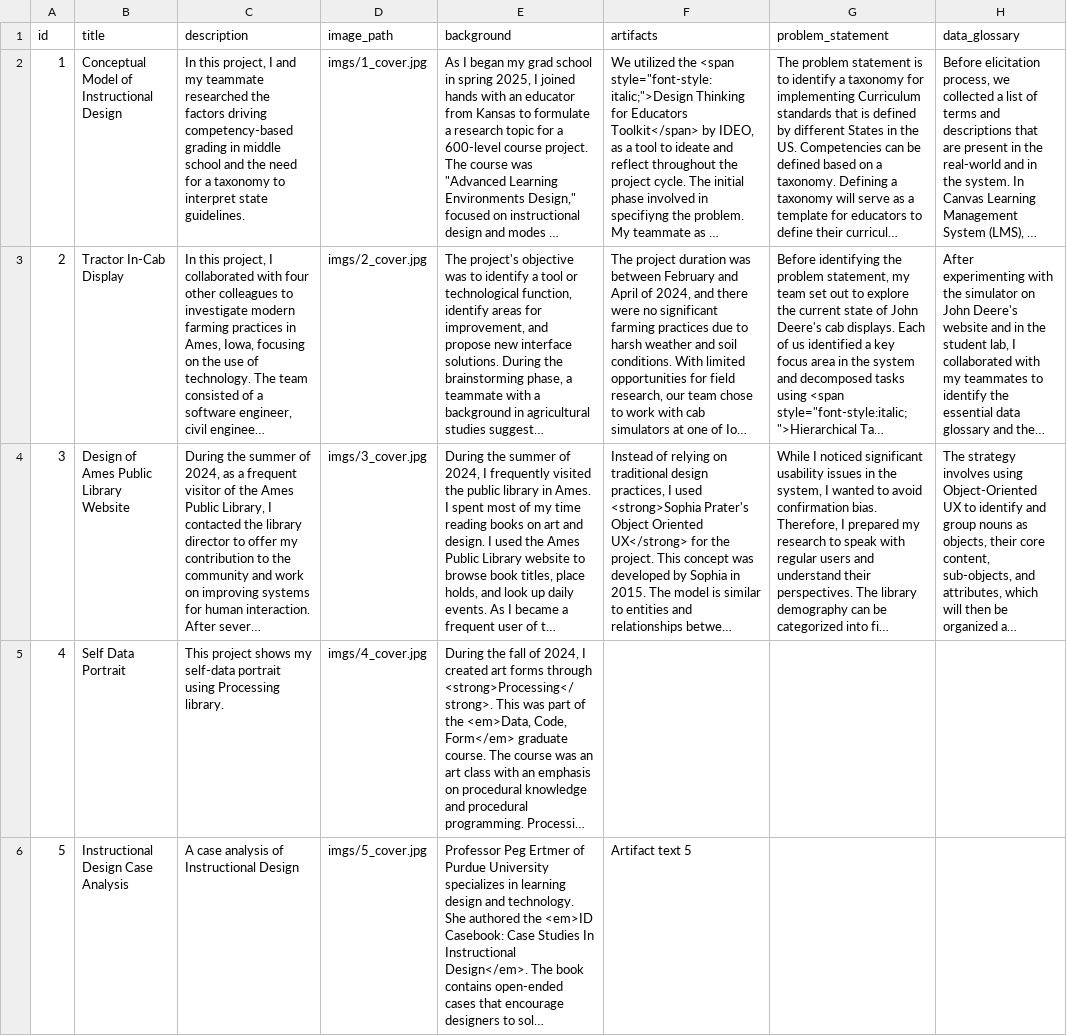
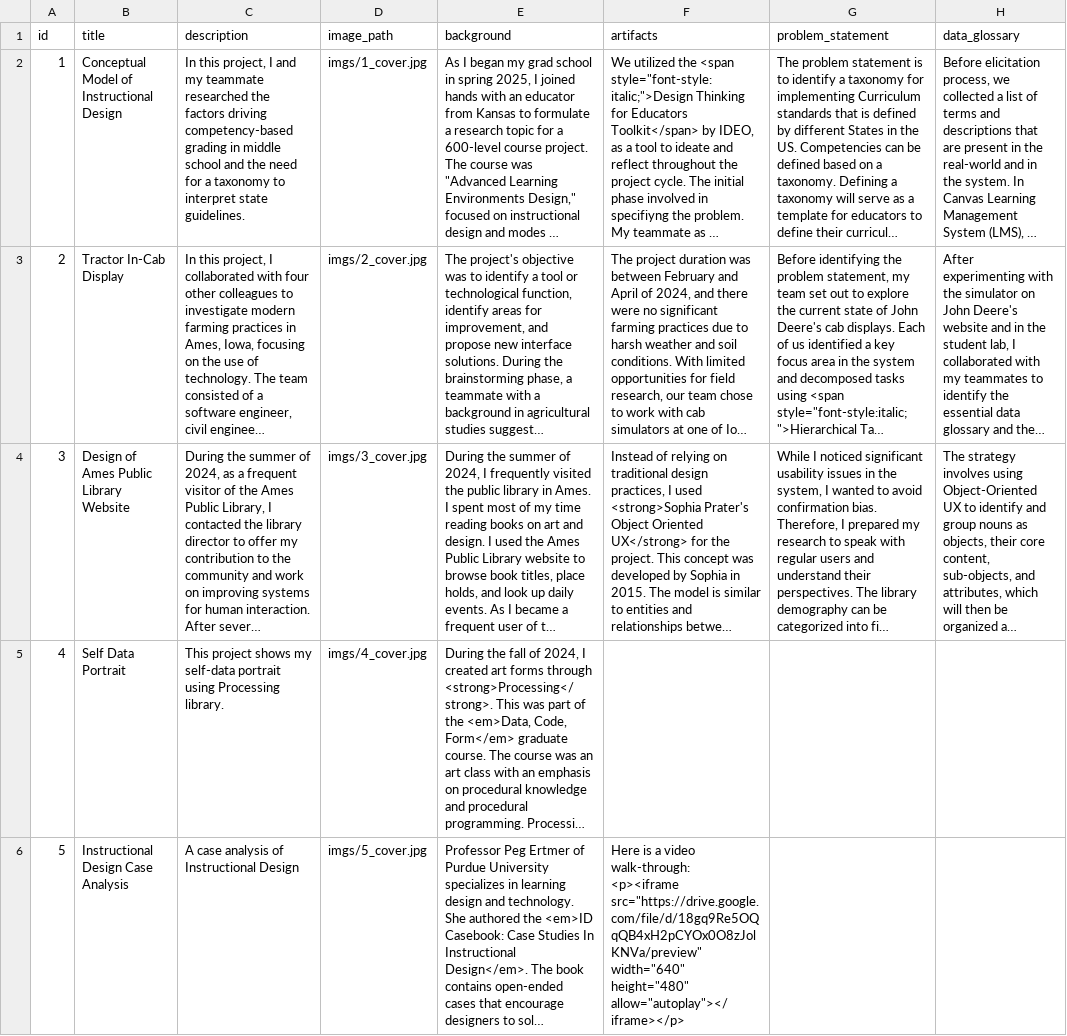
Before and after one commit to sanchay071/Portfolio_Project, a CSV file: data/projects.csv, drawn as a sheet; only a part is shown; long unchanged cells end in …; ↵ is a line break in a cell; the diff names each change by its address in the sheet, - before the commit and + after, or states it on an @@ line.

Commit message:
Openseadragon: added the library for image viewer; updated the project detail template and layout template with openseadragon scripts; updated csv and image files

```diff
--- a/data/projects.csv
+++ b/data/projects.csv
-F6 (artifacts): Artifact text 5
+F6 (artifacts): Here is a video walk-through: ↵ <p><iframe src="https://drive.google.com/file/d/18gq9Re5OQqQB4xH2pCYOx0O8zJolKNVa/preview" width="640" height="480" allow="autoplay"></iframe></p>
```
Also changed, not shown: 4 other files.
